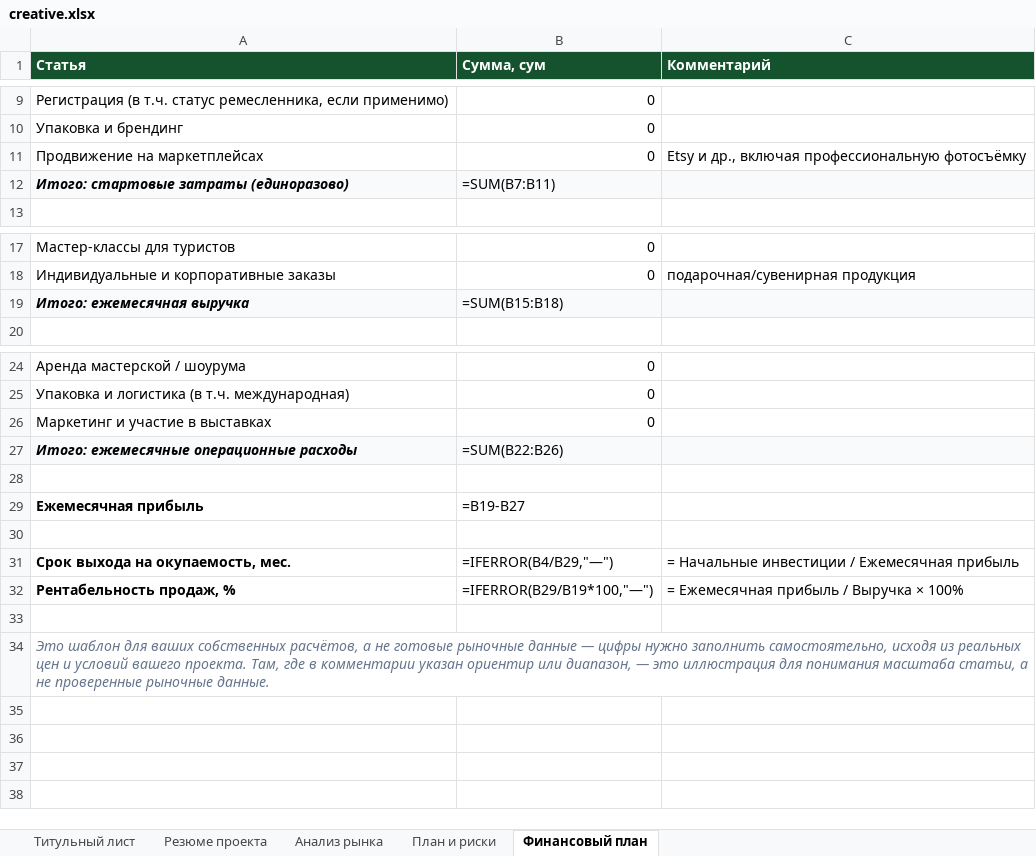
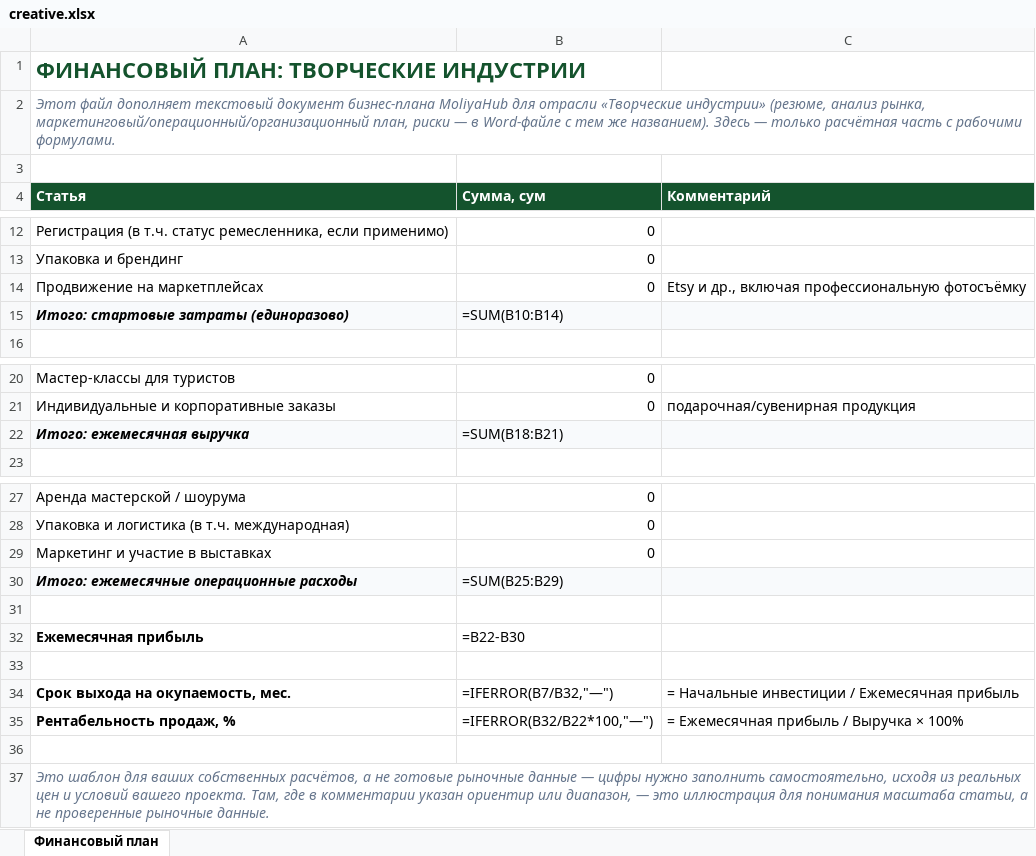
Before and after one commit to shukhratermamatov-dev/moliyahub, an Excel workbook: public/business-plans/creative.xlsx, sheet Финансовый план, drawn as a sheet; only a part is shown, gaps mark what is left out; values as stored, in another font and other column widths than the file's, no borders; formulas without a stored value are shown as written; addresses are those after the commit; the diff names each change by its address in the sheet, - before the commit and + after, or states it on an @@ line.

```diff
--- a/public/business-plans/creative.xlsx (sheet Финансовый план)
+++ b/public/business-plans/creative.xlsx (sheet Финансовый план)
-sheet tab: Титульный лист
-sheet tab: Резюме проекта
-sheet tab: Анализ рынка
-sheet tab: План и риски
+row 1: ФИНАНСОВЫЙ ПЛАН: ТВОРЧЕСКИЕ ИНДУСТРИИ
+row 2: Этот файл дополняет текстовый документ бизнес-плана MoliyaHub для отрасли «Творческие индустрии» (резюме, анализ рынка, маркетинговый/операционный/организационный план, риски — в Word-файле с тем же названием). Здесь — только расчётная часть с рабочими формулами.
+row 3: (empty)
-B15 (Сумма, сум): =SUM(B7:B11)
+B15 (Сумма, сум): =SUM(B10:B14)
-B22 (Сумма, сум): =SUM(B15:B18)
+B22 (Сумма, сум): =SUM(B18:B21)
-B30 (Сумма, сум): =SUM(B22:B26)
+B30 (Сумма, сум): =SUM(B25:B29)
-B32 (Сумма, сум): =B19-B27
+B32 (Сумма, сум): =B22-B30
-B34 (Сумма, сум): =IFERROR(B4/B29,"—")
+B34 (Сумма, сум): =IFERROR(B7/B32,"—")
-B35 (Сумма, сум): =IFERROR(B29/B19*100,"—")
+B35 (Сумма, сум): =IFERROR(B32/B22*100,"—")
```
Also changed, not shown: public/business-plans/agriculture.xlsx, public/business-plans/healthcare.xlsx, 25 other files.
